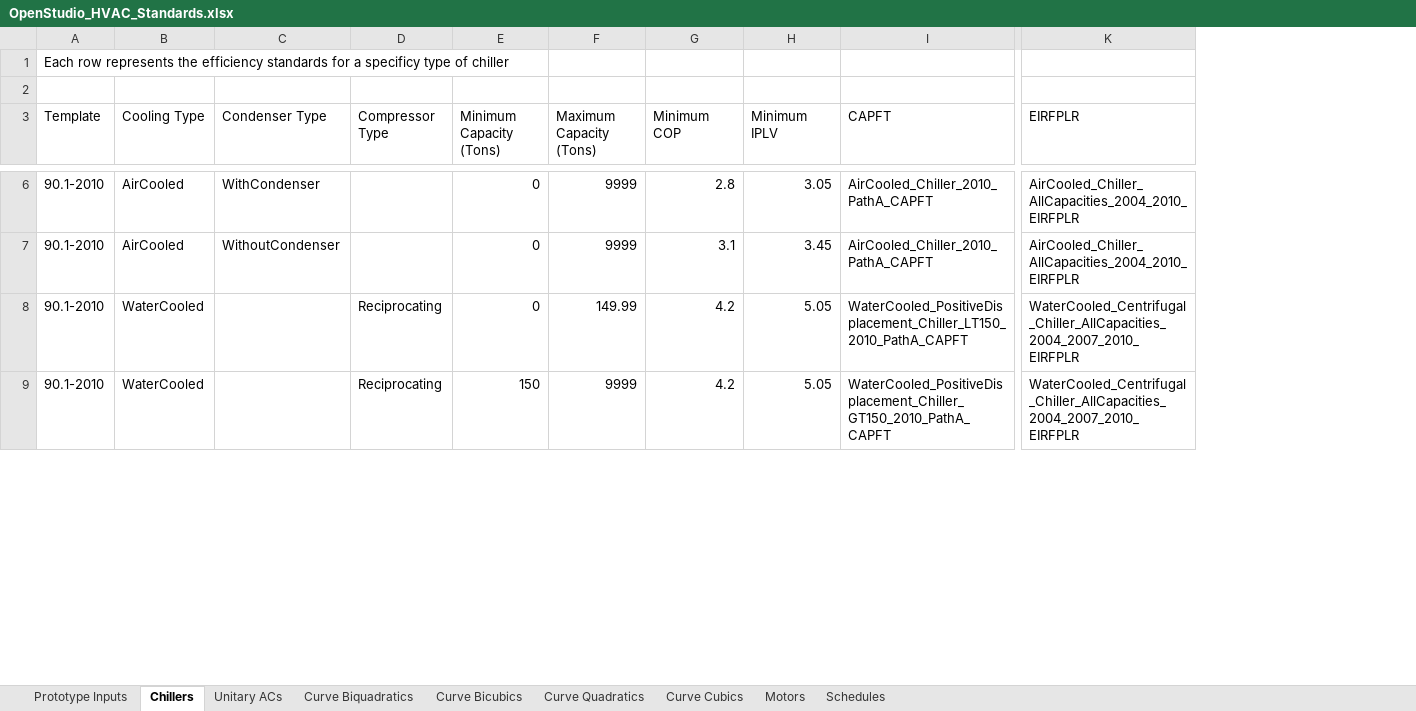
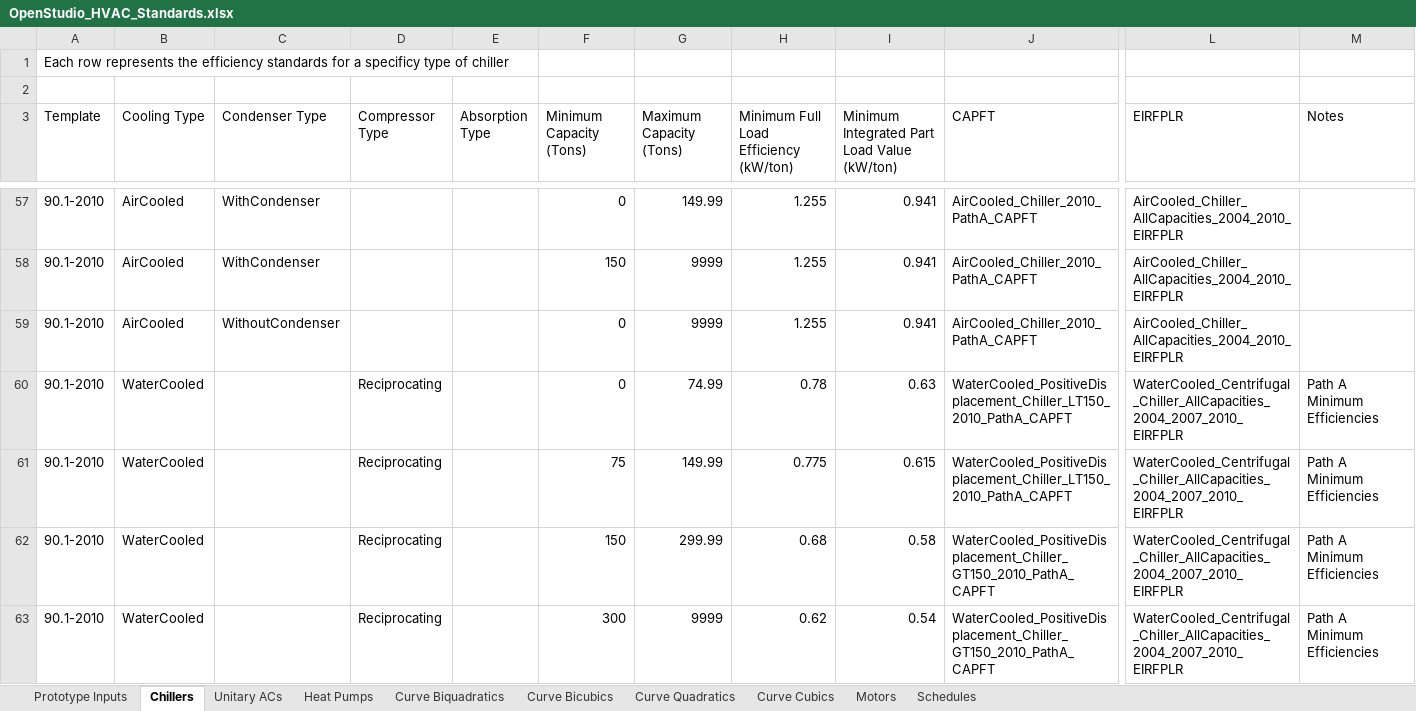
Before and after one commit to NREL/OpenStudio-Prototype-Buildings, an Excel workbook: create_DOE_prototype_building/resources/OpenStudio_HVAC_Standards.xlsx, sheet Chillers, drawn as a sheet; only a part is shown, gaps mark what is left out; values as stored, in another font and other column widths than the file's, no borders; table styles not drawn; removed rows and columns are numbered as before the commit, all else as after; rows hold the shown columns only; the diff covers the shown part only; the diff names each change by its address in the sheet, - before the commit and + after, or states it on an @@ line.

Commit message:
Adds chiller efficiencies for all standards

```diff
--- a/create_DOE_prototype_building/resources/OpenStudio_HVAC_Standards.xlsx (sheet Chillers)
+++ b/create_DOE_prototype_building/resources/OpenStudio_HVAC_Standards.xlsx (sheet Chillers)
+sheet tab: Heat Pumps
+column E (Absorption Type), empty
-column G (Minimum COP), rows 6-9: 2.8 | 3.1 | 4.2 | 4.2
-column H (Minimum IPLV), rows 6-9: 3.05 | 3.45 | 5.05 | 5.05
+column H, row 3: Minimum Full Load Efficiency (kW/ton); row 57: 1.255; rows 59-60: 1.255 | 0.78; row 62: 0.68
+column I, row 3: Minimum Integrated Part Load Value (kW/ton); row 57: 0.941; rows 59-60: 0.941 | 0.63; row 62: 0.58
+column M (Notes), row 60: Path A Minimum Efficiencies; row 62: Path A Minimum Efficiencies
-G57 (Maximum Capacity (Tons)): 9999
+G57 (Maximum Capacity (Tons)): 149.99
+row 58: 90.1-2010 | AirCooled | WithCondenser |  |  | 150 | 9999 | 1.255 | 0.941 | AirCooled_Chiller_2010_PathA_CAPFT | AirCooled_Chiller_AllCapacities_2004_2010_EIRFPLR
-G60 (Maximum Capacity (Tons)): 149.99
+G60 (Maximum Capacity (Tons)): 74.99
+row 61: 90.1-2010 | WaterCooled |  | Reciprocating |  | 75 | 149.99 | 0.775 | 0.615 | WaterCooled_PositiveDisplacement_Chiller_LT150_2010_PathA_CAPFT | WaterCooled_Centrifugal_Chiller_AllCapacities_2004_2007_2010_EIRFPLR | Path A Minimum Efficiencies
-G62 (Maximum Capacity (Tons)): 9999
+G62 (Maximum Capacity (Tons)): 299.99
+row 63: 90.1-2010 | WaterCooled |  | Reciprocating |  | 300 | 9999 | 0.62 | 0.54 | WaterCooled_PositiveDisplacement_Chiller_GT150_2010_PathA_CAPFT | WaterCooled_Centrifugal_Chiller_AllCapacities_2004_2007_2010_EIRFPLR | Path A Minimum Efficiencies
```
Also changed, not shown: 90 added rows, 1 removed row and 16 edited cells elsewhere in this sheet, sheet Curve Biquadratics, sheet Curve Quadratics, sheet Prototype Inputs, sheet Unitary ACs, 1 other file.
